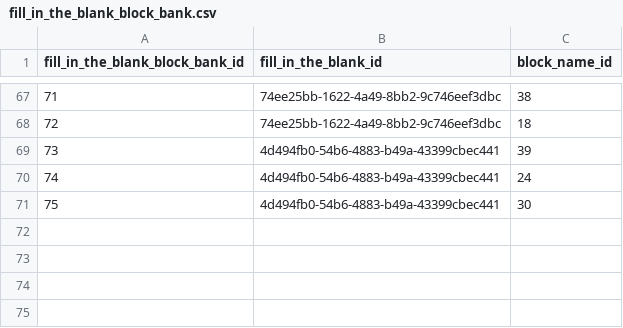
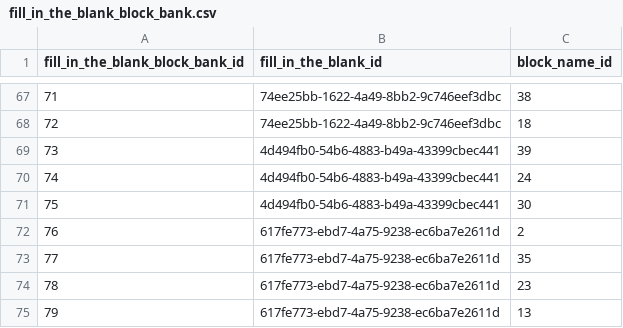
Before and after one commit to actamayev/lever-labs-server, a CSV file: src/db-seed-data/fill_in_the_blank_block_bank.csv, drawn as a sheet; only a part is shown, gaps mark what is left out; the diff names each change by its address in the sheet, - before the commit and + after, or states it on an @@ line.

```diff
--- a/src/db-seed-data/fill_in_the_blank_block_bank.csv
+++ b/src/db-seed-data/fill_in_the_blank_block_bank.csv
+row 72: 76 | 617fe773-ebd7-4a75-9238-ec6ba7e2611d | 2
+row 73: 77 | 617fe773-ebd7-4a75-9238-ec6ba7e2611d | 35
+row 74: 78 | 617fe773-ebd7-4a75-9238-ec6ba7e2611d | 23
+row 75: 79 | 617fe773-ebd7-4a75-9238-ec6ba7e2611d | 13
```
Also changed, not shown: src/db-seed-data/action_to_code_open_ended_question_block_bank.csv, src/db-seed-data/function_to_block_answer_choice.csv, 40 other files.
